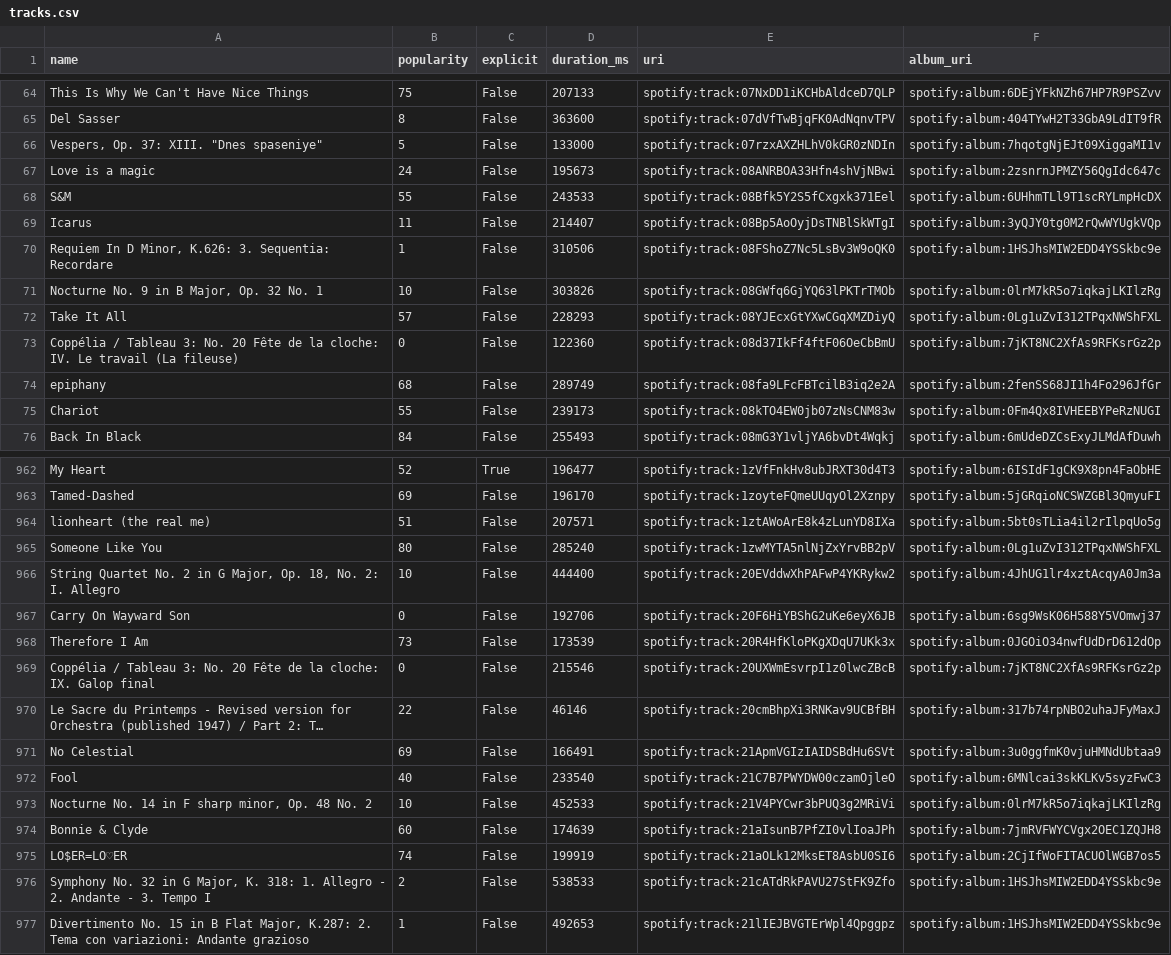
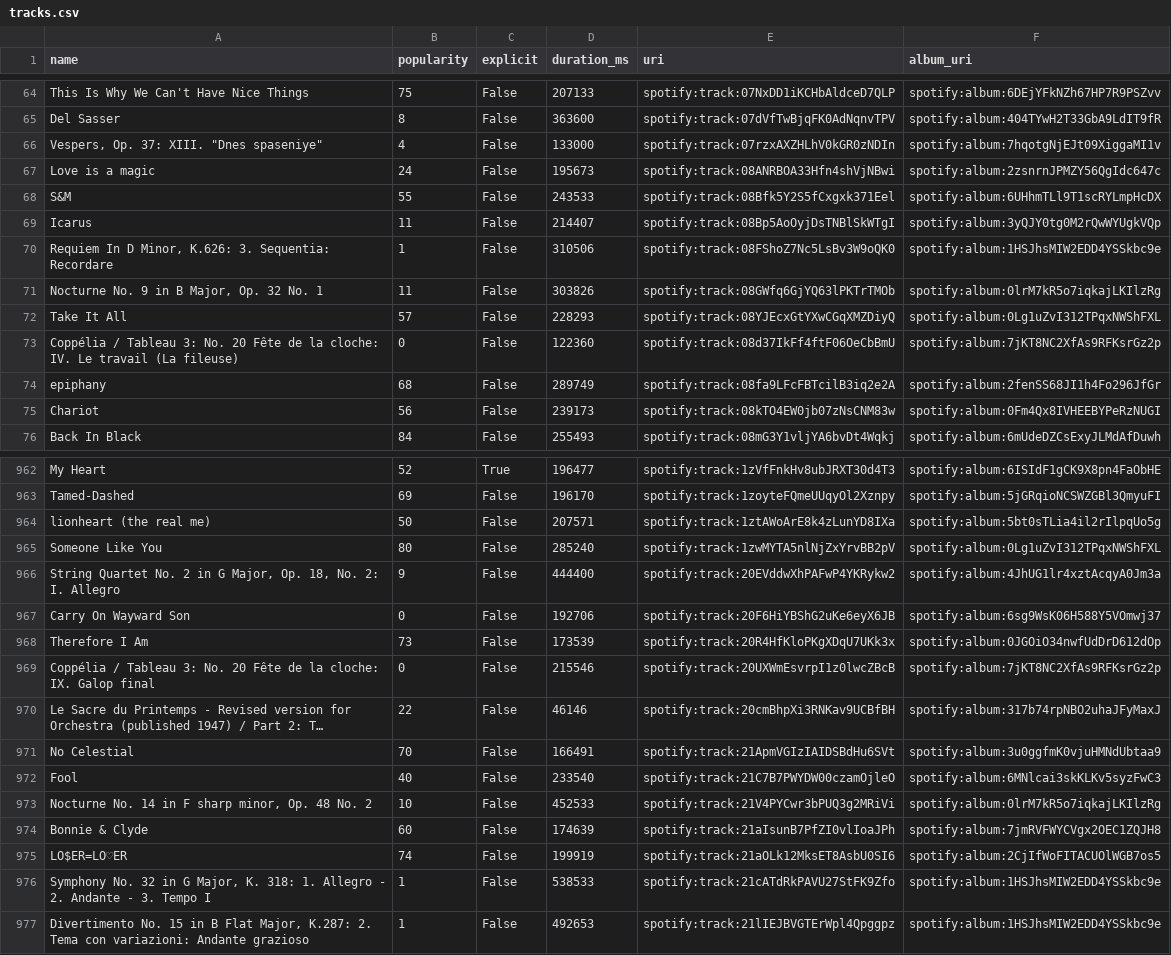
Before and after one commit to jbrown1618/spotify-stats-jbrown1618, a CSV file: data/tracks.csv, drawn as a sheet; only a part is shown, gaps mark what is left out; long unchanged cells end in …; the diff covers the shown part only; the diff names each change by its address in the sheet, - before the commit and + after, or states it on an @@ line.

Commit message:
[Automated] Update with latest data

```diff
--- a/data/tracks.csv
+++ b/data/tracks.csv
-B66 (popularity): 5
+B66 (popularity): 4
-B71 (popularity): 10
+B71 (popularity): 11
-B75 (popularity): 55
+B75 (popularity): 56
-B964 (popularity): 51
+B964 (popularity): 50
-B966 (popularity): 10
+B966 (popularity): 9
-B971 (popularity): 69
+B971 (popularity): 70
-B976 (popularity): 2
+B976 (popularity): 1
```
Also changed, not shown: 155 edited cells elsewhere in this file, data/albums.csv, data/artists.csv, 32 other files.
